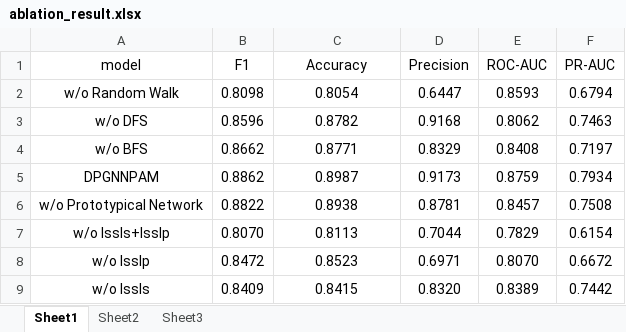
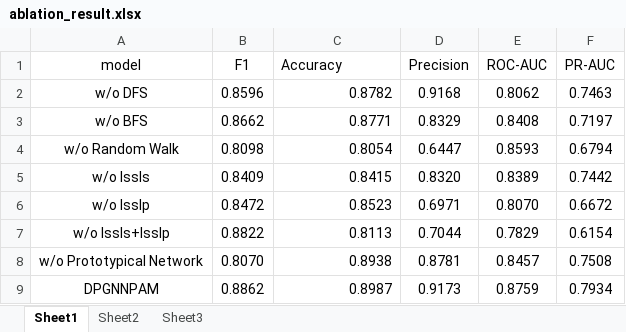
Before and after one commit to lucky0172/DPGNNPAM, an Excel workbook: result/ablation_result.xlsx, sheet Sheet1, drawn as a sheet; values as stored, in another font and other column widths than the file's, no borders; removed rows and columns are numbered as before the commit, all else as after; the diff names each change by its address in the sheet, - before the commit and + after, or states it on an @@ line.

```diff
--- a/result/ablation_result.xlsx (sheet Sheet1)
+++ b/result/ablation_result.xlsx (sheet Sheet1)
-C1 alignment: center
+C1 alignment: left
-C2:C3 alignment: center
+C2:C3 alignment: right
@@ row 2 moved to row 4: w/o Random Walk @@
@@ row 9 moved to row 5: w/o lssls @@
@@ row 8 moved to row 6: w/o lsslp @@
+row 7: w/o lssls+lsslp | 0.8822 | 0.8113 | 0.7044 | 0.7829 | 0.6154
+row 8: w/o Prototypical Network | 0.8070 | 0.8938 | 0.8781 | 0.8457 | 0.7508
-C9 alignment: center
+C9 alignment: right
-row 6: w/o Prototypical Network | 0.8822 | 0.8938 | 0.8781 | 0.8457 | 0.7508
-row 7: w/o lssls+lsslp | 0.8070 | 0.8113 | 0.7044 | 0.7829 | 0.6154
```
Also changed, not shown: 1 other file.
